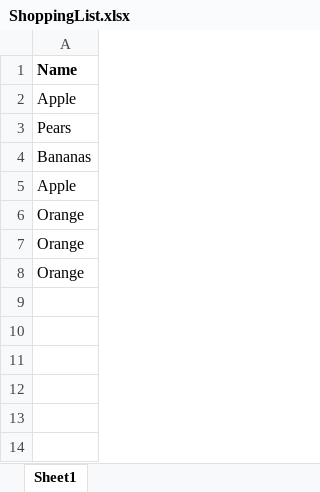
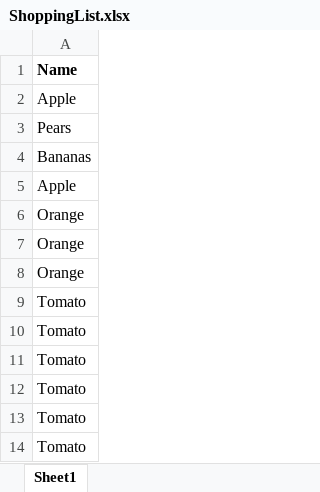
Before and after one commit to kimtuitoek/GroceryCoCheckout, an Excel workbook: GroceryCoCheckout/Data/ShoppingList.xlsx, sheet Sheet1, drawn as a sheet; values as stored, in another font and other column widths than the file's, no borders; the diff names each change by its address in the sheet, - before the commit and + after, or states it on an @@ line.

```diff
--- a/GroceryCoCheckout/Data/ShoppingList.xlsx (sheet Sheet1)
+++ b/GroceryCoCheckout/Data/ShoppingList.xlsx (sheet Sheet1)
+row 9: Tomato
+row 10: Tomato
+row 11: Tomato
+row 12: Tomato
+row 13: Tomato
+row 14: Tomato
```
Also changed, not shown: GroceryCoCheckoutTests/Data/ShoppingList.xlsx, 1 other file.
